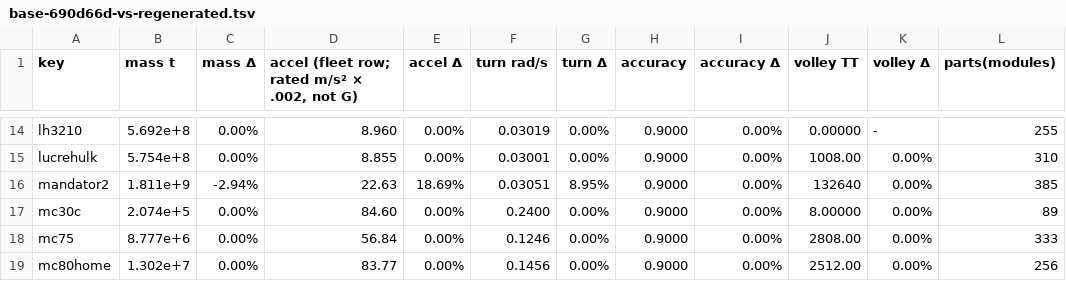
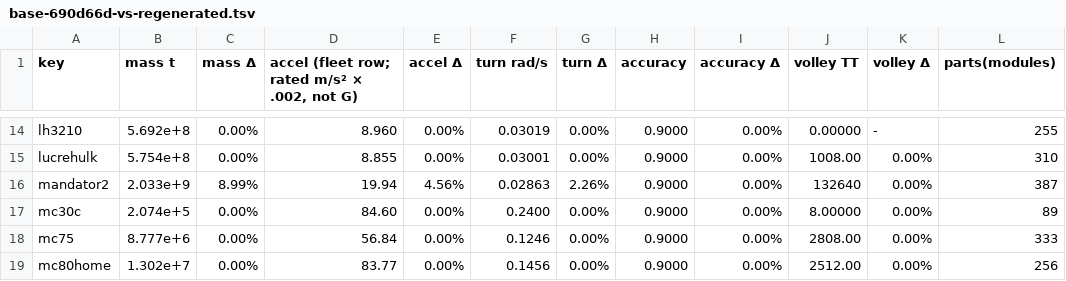
Before and after one commit to OKB2025/kuat-shipwright, a TSV file: docs/benchmarks/regeneration-2026-11-21/base-690d66d-vs-regenerated.tsv, drawn as a sheet; only a part is shown, gaps mark what is left out.

```diff
--- a/docs/benchmarks/regeneration-2026-11-21/base-690d66d-vs-regenerated.tsv
+++ b/docs/benchmarks/regeneration-2026-11-21/base-690d66d-vs-regenerated.tsv
@@ -15,3 +15,3 @@ lh3210	5.692e+8	0.00%	8.960	0.00%	0.03019	0.00%	0.9000	0.00%	0.00000	-	255
 lucrehulk	5.754e+8	0.00%	8.855	0.00%	0.03001	0.00%	0.9000	0.00%	1008.00	0.00%	310
-mandator2	1.811e+9	-2.94%	22.63	18.69%	0.03051	8.95%	0.9000	0.00%	132640	0.00%	385
+mandator2	2.033e+9	8.99%	19.94	4.56%	0.02863	2.26%	0.9000	0.00%	132640	0.00%	387
 mc30c	2.074e+5	0.00%	84.60	0.00%	0.2400	0.00%	0.9000	0.00%	8.00000	0.00%	89
```
Also changed, not shown: 6 other files.
